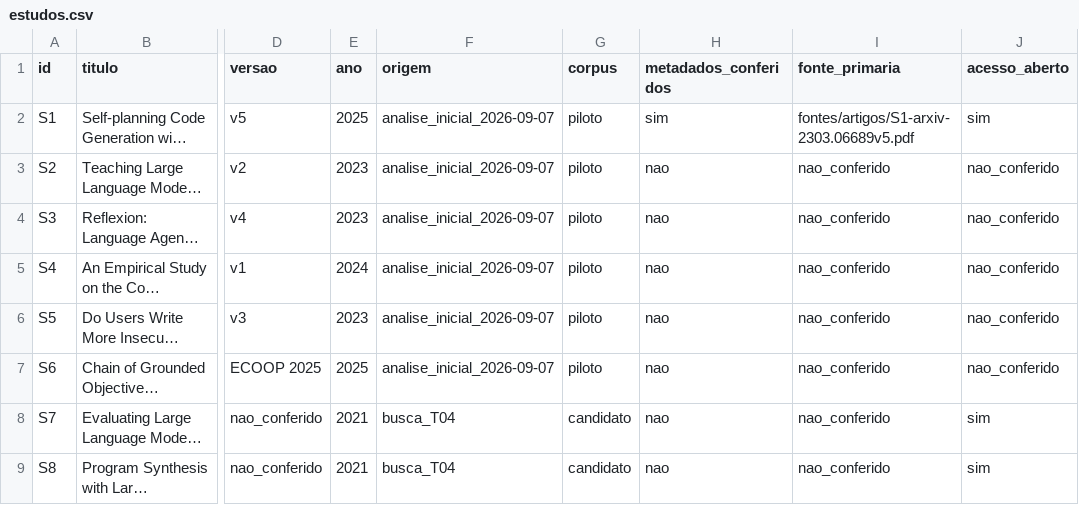
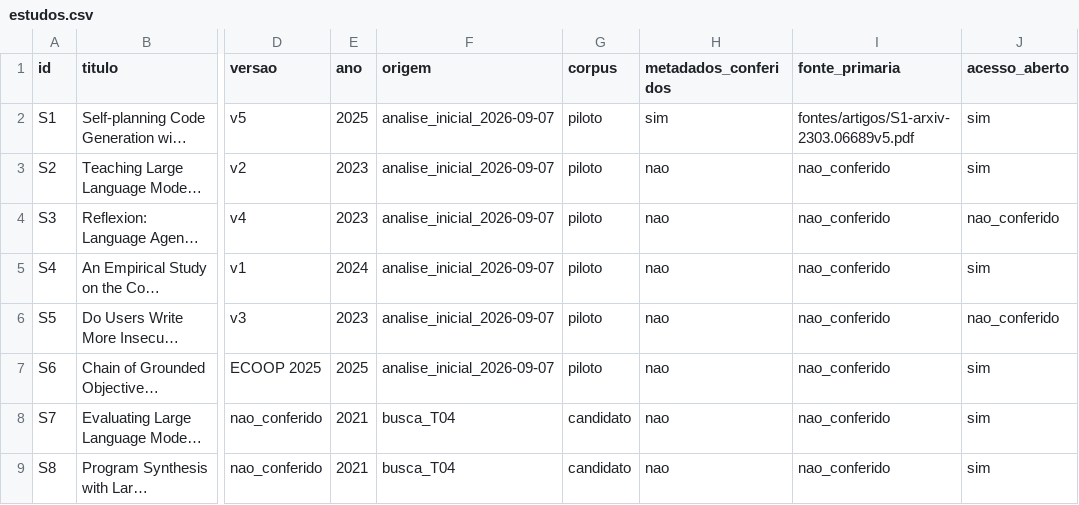
Before and after one commit to caiofreitas1/tcc2-prompt-engineering, a CSV file: dados/estudos.csv, drawn as a sheet; only a part is shown, gaps mark what is left out; long unchanged cells end in …; the diff names each change by its address in the sheet, - before the commit and + after, or states it on an @@ line.

```diff
--- a/dados/estudos.csv
+++ b/dados/estudos.csv
-J3 (acesso_aberto): nao_conferido
+J3 (acesso_aberto): sim
-J5 (acesso_aberto): nao_conferido
+J5 (acesso_aberto): sim
-J7 (acesso_aberto): nao_conferido
+J7 (acesso_aberto): sim
```
Also changed, not shown: dados/versoes_abertas.csv, evidencias/lote/texto-completo.csv, 8 other files.
